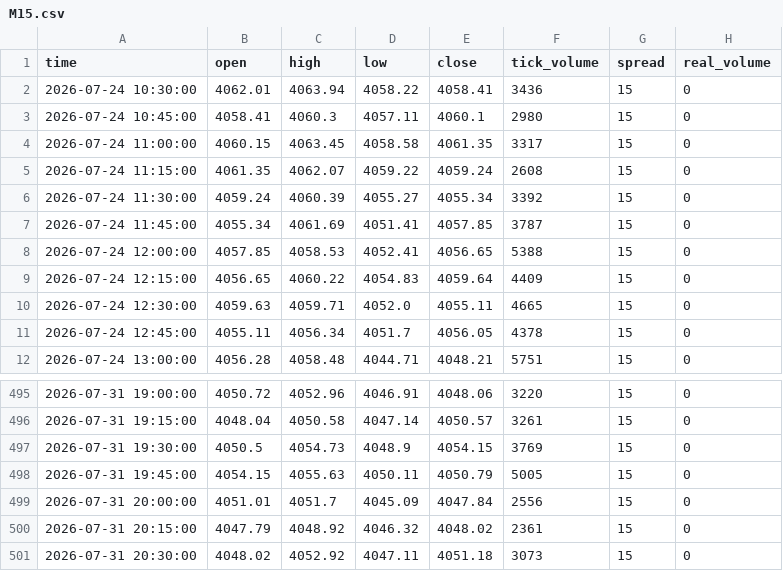
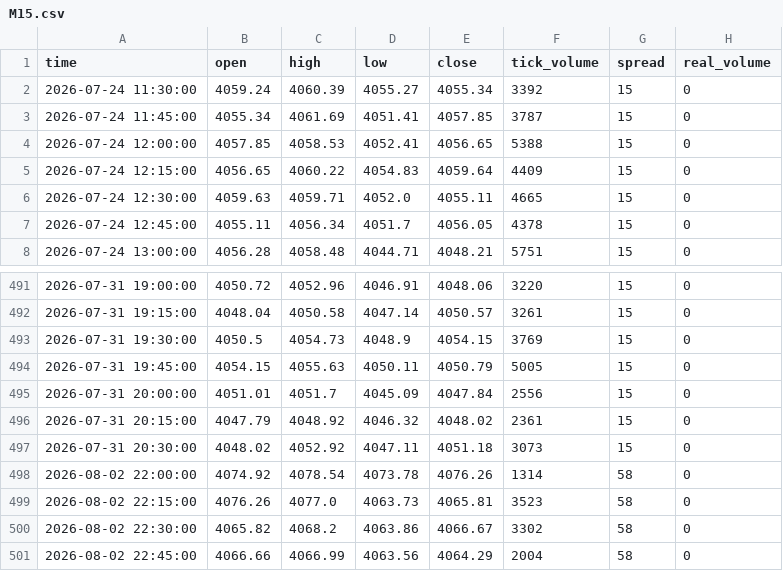
Before and after one commit to Jogeza/JQE, a CSV file: data/storage/symbols/GOLD/M15.csv, drawn as a sheet; only a part is shown, gaps mark what is left out; removed rows and columns are numbered as before the commit, all else as after; the diff names each change by its address in the sheet, - before the commit and + after, or states it on an @@ line.

```diff
--- a/data/storage/symbols/GOLD/M15.csv
+++ b/data/storage/symbols/GOLD/M15.csv
-row 2: 2026-07-24 10:30:00 | 4062.01 | 4063.94 | 4058.22 | 4058.41 | 3436 | 15 | 0
-row 3: 2026-07-24 10:45:00 | 4058.41 | 4060.3 | 4057.11 | 4060.1 | 2980 | 15 | 0
-row 4: 2026-07-24 11:00:00 | 4060.15 | 4063.45 | 4058.58 | 4061.35 | 3317 | 15 | 0
-row 5: 2026-07-24 11:15:00 | 4061.35 | 4062.07 | 4059.22 | 4059.24 | 2608 | 15 | 0
+row 498: 2026-08-02 22:00:00 | 4074.92 | 4078.54 | 4073.78 | 4076.26 | 1314 | 58 | 0
+row 499: 2026-08-02 22:15:00 | 4076.26 | 4077.0 | 4063.73 | 4065.81 | 3523 | 58 | 0
+row 500: 2026-08-02 22:30:00 | 4065.82 | 4068.2 | 4063.86 | 4066.67 | 3302 | 58 | 0
+row 501: 2026-08-02 22:45:00 | 4066.66 | 4066.99 | 4063.56 | 4064.29 | 2004 | 58 | 0
```
Also changed, not shown: data/storage/symbols/BITCOIN/H1.csv, 1 other file.
